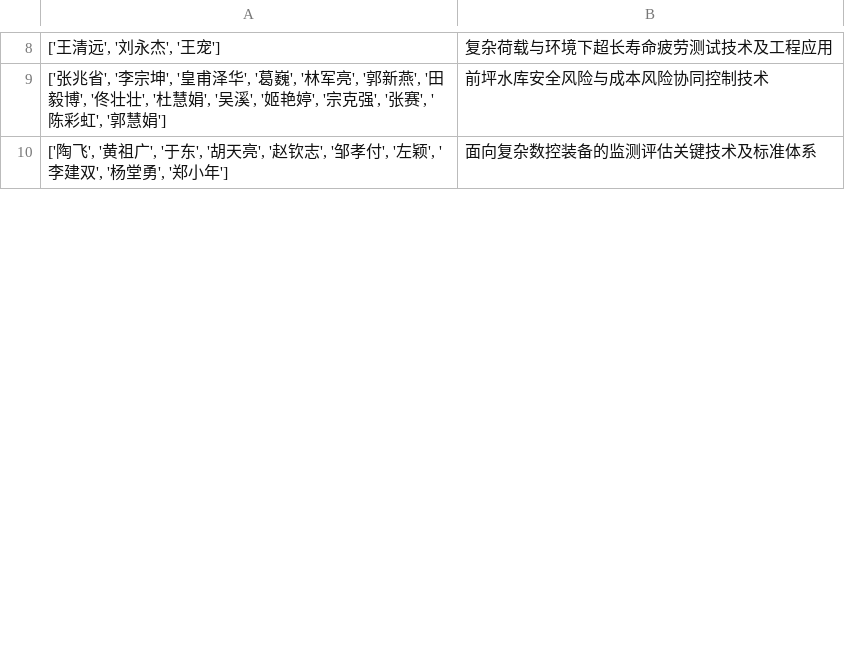
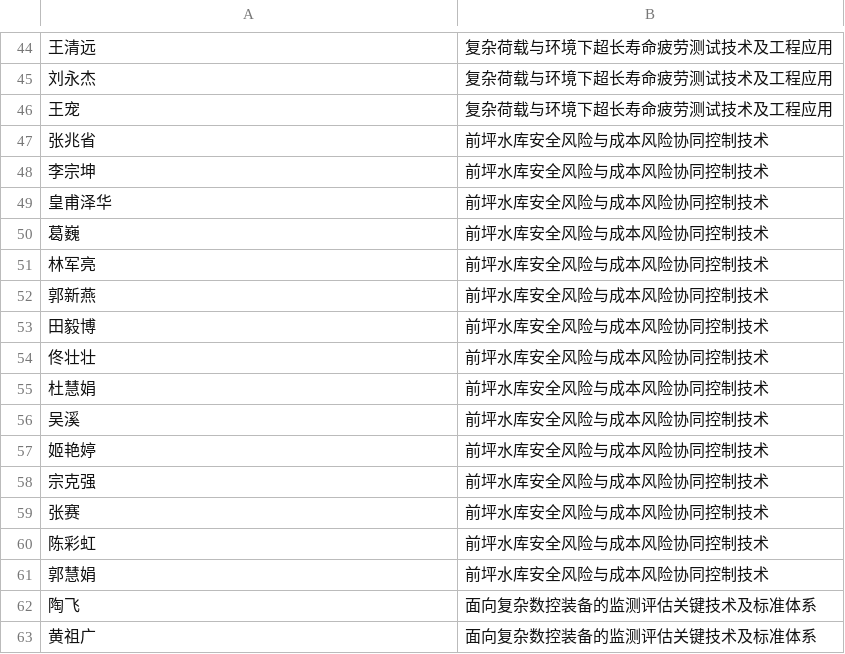
Before and after one commit to AcerousKylin/AcerousKylin-s-Doc, a CSV file: 数据源/关系-获得.csv, drawn as a sheet; only a part is shown, gaps mark what is left out; the diff covers the shown part only.

```diff
--- a/数据源/关系-获得.csv
+++ b/数据源/关系-获得.csv
@@ -8,3 +44,20 @@
-"['王清远', '刘永杰', '王宠']",复杂荷载与环境下超长寿命疲劳测试技术及工程应用
-"['张兆省', '李宗坤', '皇甫泽华', '葛巍', '林军亮', '郭新燕', '田毅博', '佟壮壮', '杜慧娟', '吴溪', '姬艳婷', '宗克强', '张赛', '陈彩虹', '郭慧娟']",前坪水库安全风险与成本风险协同控制技术
-"['陶飞', '黄祖广', '于东', '胡天亮', '赵钦志', '邹孝付', '左颖', '李建双', '杨堂勇', '郑小年']",面向复杂数控装备的监测评估关键技术及标准体系
+王清远,复杂荷载与环境下超长寿命疲劳测试技术及工程应用
+刘永杰,复杂荷载与环境下超长寿命疲劳测试技术及工程应用
+王宠,复杂荷载与环境下超长寿命疲劳测试技术及工程应用
+张兆省,前坪水库安全风险与成本风险协同控制技术
+李宗坤,前坪水库安全风险与成本风险协同控制技术
+皇甫泽华,前坪水库安全风险与成本风险协同控制技术
+葛巍,前坪水库安全风险与成本风险协同控制技术
+林军亮,前坪水库安全风险与成本风险协同控制技术
+郭新燕,前坪水库安全风险与成本风险协同控制技术
+田毅博,前坪水库安全风险与成本风险协同控制技术
+佟壮壮,前坪水库安全风险与成本风险协同控制技术
+杜慧娟,前坪水库安全风险与成本风险协同控制技术
+吴溪,前坪水库安全风险与成本风险协同控制技术
+姬艳婷,前坪水库安全风险与成本风险协同控制技术
+宗克强,前坪水库安全风险与成本风险协同控制技术
+张赛,前坪水库安全风险与成本风险协同控制技术
+陈彩虹,前坪水库安全风险与成本风险协同控制技术
+郭慧娟,前坪水库安全风险与成本风险协同控制技术
+陶飞,面向复杂数控装备的监测评估关键技术及标准体系
+黄祖广,面向复杂数控装备的监测评估关键技术及标准体系
```
Also changed, not shown: 54 added rows, 1 removed row and 9 edited cells elsewhere in this file, 数据源/关系-编著.csv, 2 other files.
